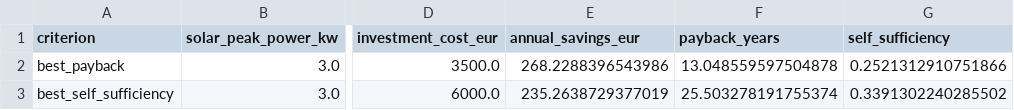
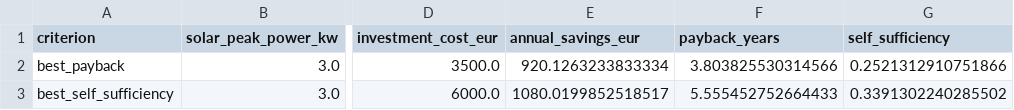
Before and after one commit to Jcsantoyo/electricity-consumption-solar-optimizer, a CSV file: reports/best_scenarios.csv, drawn as a sheet; only a part is shown, gaps mark what is left out; the diff names each change by its address in the sheet, - before the commit and + after, or states it on an @@ line.

```diff
--- a/reports/best_scenarios.csv
+++ b/reports/best_scenarios.csv
-E2 (annual_savings_eur): 268.2288396543986
+E2 (annual_savings_eur): 920.1263233833334
-F2 (payback_years): 13.048559597504878
+F2 (payback_years): 3.803825530314566
-E3 (annual_savings_eur): 235.2638729377019
+E3 (annual_savings_eur): 1080.0199852518517
-F3 (payback_years): 25.503278191755374
+F3 (payback_years): 5.555452752664433
```
Also changed, not shown: reports/grid_search_results.csv, 12 other files.
